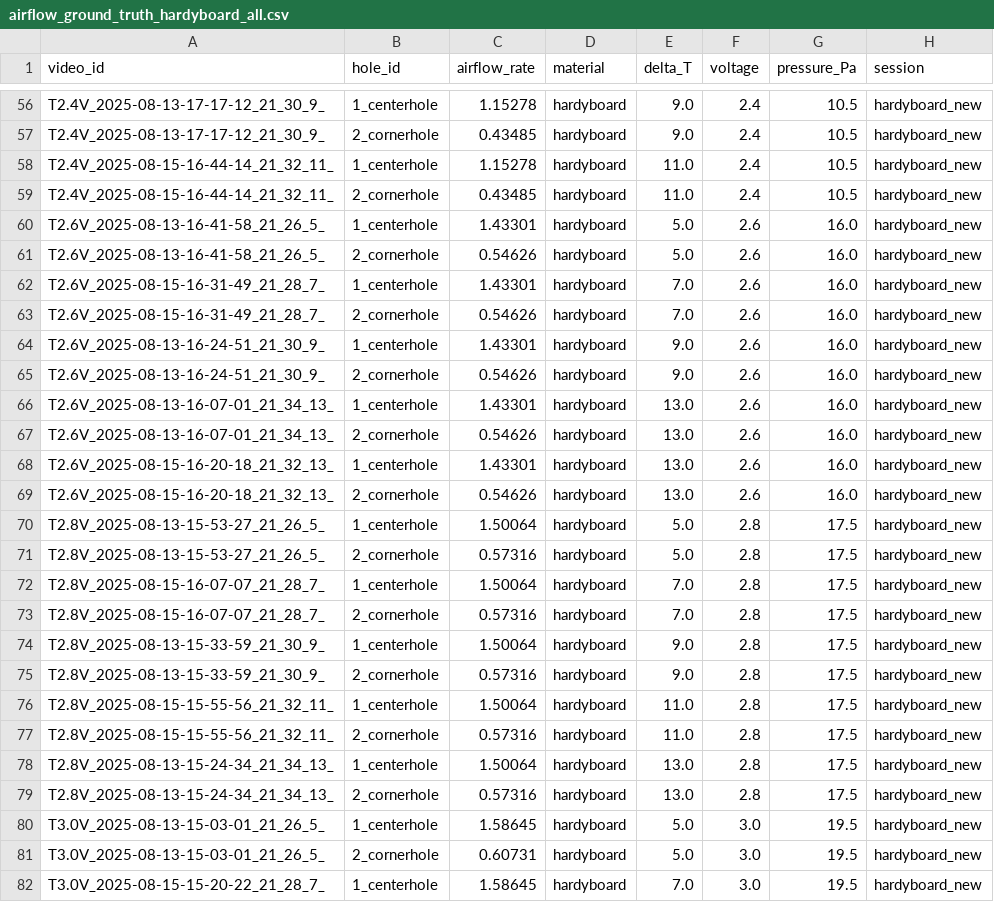
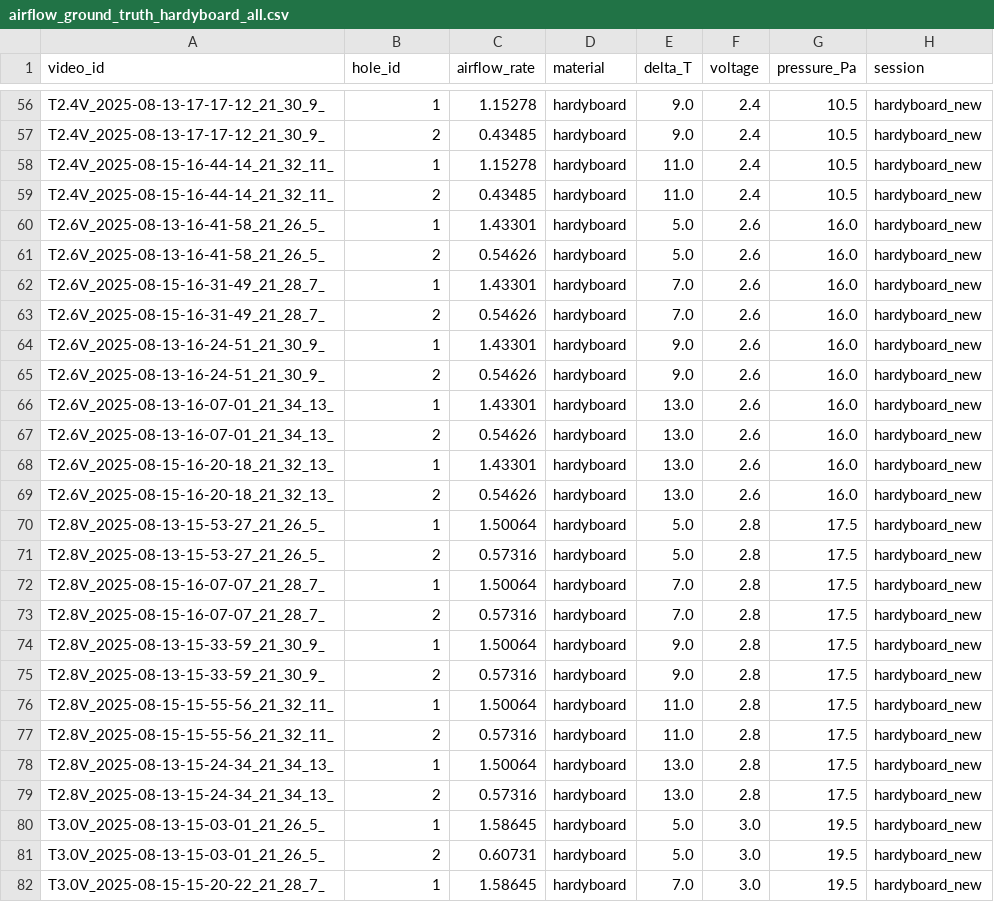
Before and after one commit to Endlesscrazz/Airflow-rate-prediction, a CSV file: airflow_ground_truth_hardyboard_all.csv, drawn as a sheet; only a part is shown, gaps mark what is left out; the diff covers the shown part only; the diff names each change by its address in the sheet, - before the commit and + after, or states it on an @@ line.

```diff
--- a/airflow_ground_truth_hardyboard_all.csv
+++ b/airflow_ground_truth_hardyboard_all.csv
-B56 (hole_id): 1_centerhole
+B56 (hole_id): 1
-B57 (hole_id): 2_cornerhole
+B57 (hole_id): 2
-B58 (hole_id): 1_centerhole
+B58 (hole_id): 1
-B59 (hole_id): 2_cornerhole
+B59 (hole_id): 2
-B60 (hole_id): 1_centerhole
+B60 (hole_id): 1
-B61 (hole_id): 2_cornerhole
+B61 (hole_id): 2
-B62 (hole_id): 1_centerhole
+B62 (hole_id): 1
-B63 (hole_id): 2_cornerhole
+B63 (hole_id): 2
-B64 (hole_id): 1_centerhole
+B64 (hole_id): 1
-B65 (hole_id): 2_cornerhole
+B65 (hole_id): 2
-B66 (hole_id): 1_centerhole
+B66 (hole_id): 1
-B67 (hole_id): 2_cornerhole
+B67 (hole_id): 2
-B68 (hole_id): 1_centerhole
+B68 (hole_id): 1
-B69 (hole_id): 2_cornerhole
+B69 (hole_id): 2
-B70 (hole_id): 1_centerhole
+B70 (hole_id): 1
-B71 (hole_id): 2_cornerhole
+B71 (hole_id): 2
-B72 (hole_id): 1_centerhole
+B72 (hole_id): 1
-B73 (hole_id): 2_cornerhole
+B73 (hole_id): 2
-B74 (hole_id): 1_centerhole
+B74 (hole_id): 1
-B75 (hole_id): 2_cornerhole
+B75 (hole_id): 2
-B76 (hole_id): 1_centerhole
+B76 (hole_id): 1
-B77 (hole_id): 2_cornerhole
+B77 (hole_id): 2
-B78 (hole_id): 1_centerhole
+B78 (hole_id): 1
-B79 (hole_id): 2_cornerhole
+B79 (hole_id): 2
-B80 (hole_id): 1_centerhole
+B80 (hole_id): 1
-B81 (hole_id): 2_cornerhole
+B81 (hole_id): 2
-B82 (hole_id): 1_centerhole
+B82 (hole_id): 1
```
Also changed, not shown: 61 edited cells elsewhere in this file, 43 other files.
